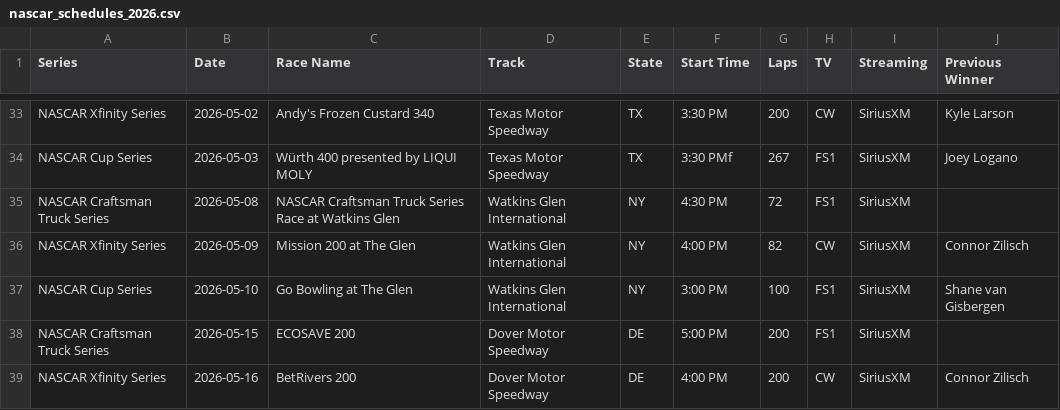
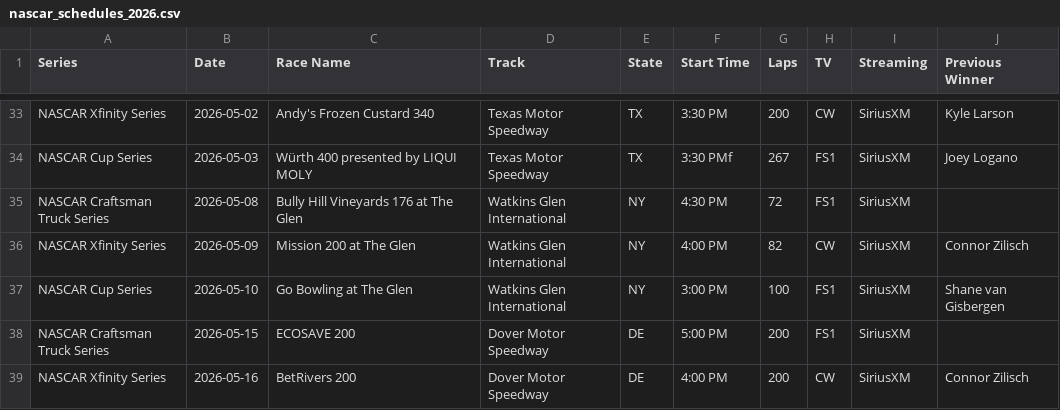
Before and after one commit to thefotes/motorsport-ics, a CSV file: nascar_schedules_2026.csv, drawn as a sheet; only a part is shown, gaps mark what is left out.

```diff
--- a/nascar_schedules_2026.csv
+++ b/nascar_schedules_2026.csv
@@ -34,3 +34,3 @@ NASCAR Xfinity Series,2026-05-02,Andy's Frozen Custard 340,Texas Motor Speedway,
 NASCAR Cup Series,2026-05-03,Würth 400 presented by LIQUI MOLY,Texas Motor Speedway,TX,3:30 PMf,267,FS1,SiriusXM,Joey Logano
-NASCAR Craftsman Truck Series,2026-05-08,NASCAR Craftsman Truck Series Race at Watkins Glen,Watkins Glen International,NY,4:30 PM,72,FS1,SiriusXM,
+NASCAR Craftsman Truck Series,2026-05-08,Bully Hill Vineyards 176 at The Glen,Watkins Glen International,NY,4:30 PM,72,FS1,SiriusXM,
 NASCAR Xfinity Series,2026-05-09,Mission 200 at The Glen,Watkins Glen International,NY,4:00 PM,82,CW,SiriusXM,Connor Zilisch
```
Also changed, not shown: 3 other files.
